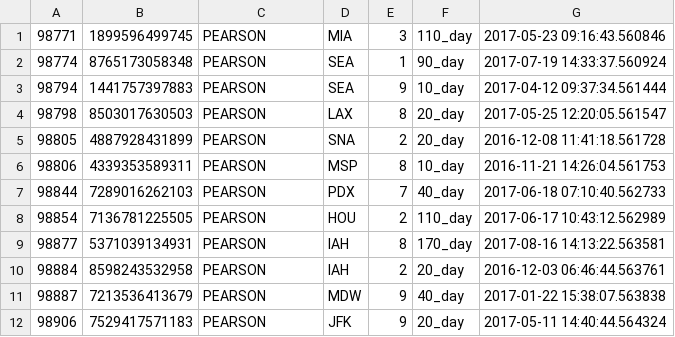
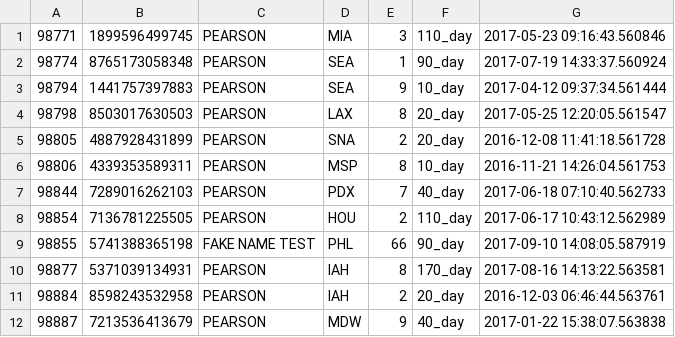
Before and after one commit to 3EHOH/red-shelf-code-challenge, a CSV file: pipeline/purchase_data.csv, drawn as a sheet; only a part is shown; the shorter side is filled out with more unchanged rows; the diff names each change by its address in the sheet, - before the commit and + after, or states it on an @@ line.

Commit message:
test

```diff
--- a/pipeline/purchase_data.csv
+++ b/pipeline/purchase_data.csv
+row 9: 98855 | 5741388365198 | FAKE NAME TEST | PHL | 66 | 90_day | 2017-09-10 14:08:05.587919
```
Also changed, not shown: 1 other file.
